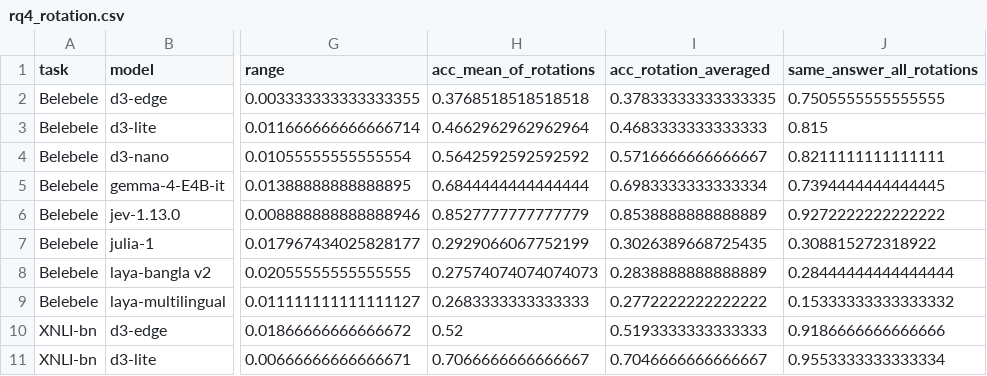
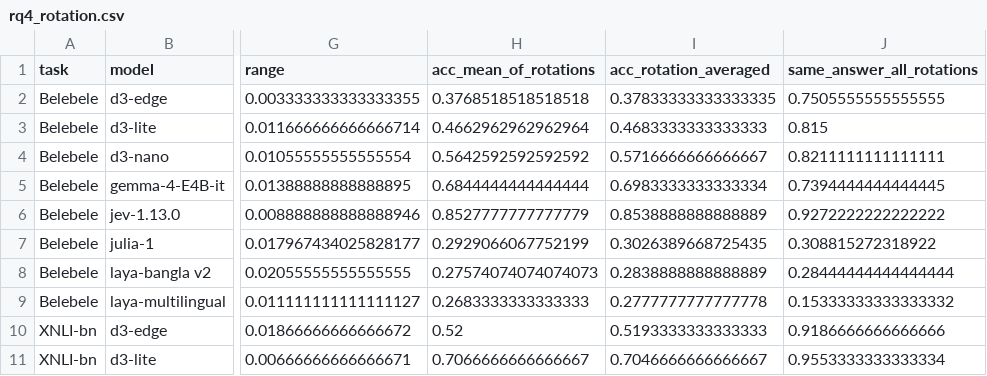
Before and after one commit to ihpolash/system-one-testing-for-bengali, a CSV file: analysis/tables/rq4_rotation.csv, drawn as a sheet; only a part is shown, gaps mark what is left out; the diff names each change by its address in the sheet, - before the commit and + after, or states it on an @@ line.

Commit message:
Calibration scope, paired comparisons to Jev, Bonferroni check, provenance and licence tables, interval reproduction from released predictions, reference check

```diff
--- a/analysis/tables/rq4_rotation.csv
+++ b/analysis/tables/rq4_rotation.csv
-I9 (acc_rotation_averaged): 0.2772222222222222
+I9 (acc_rotation_averaged): 0.2777777777777778
```
Also changed, not shown: 23 other files.
